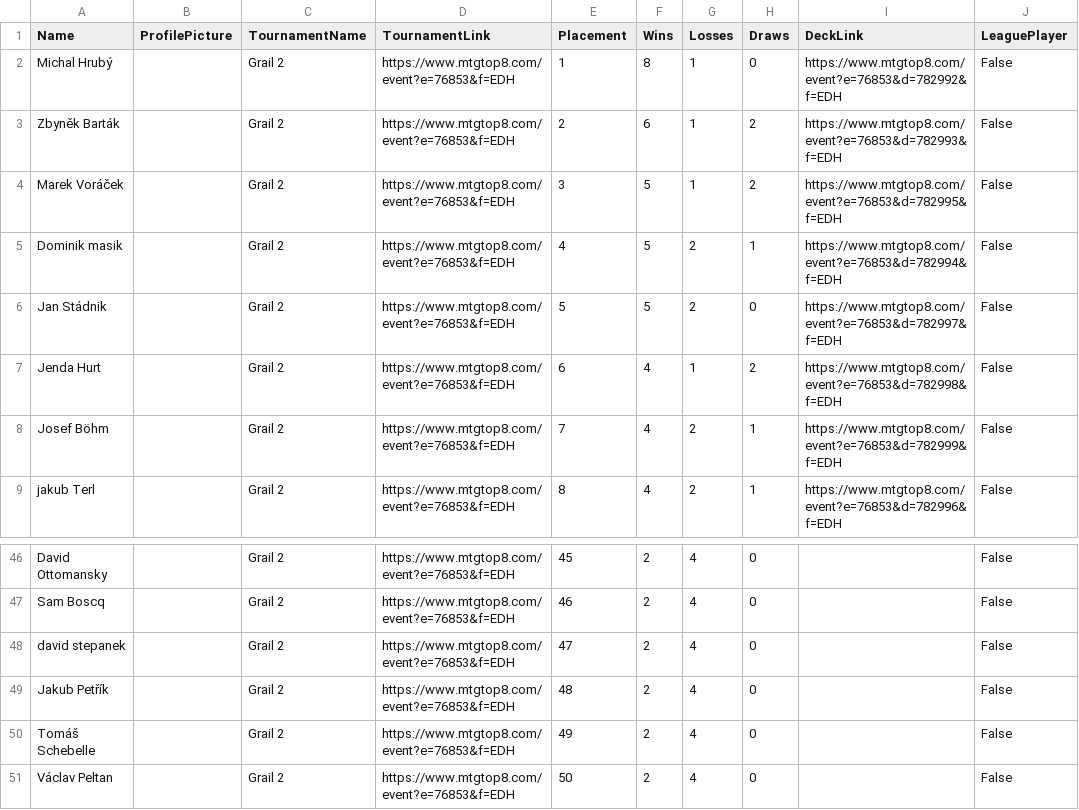
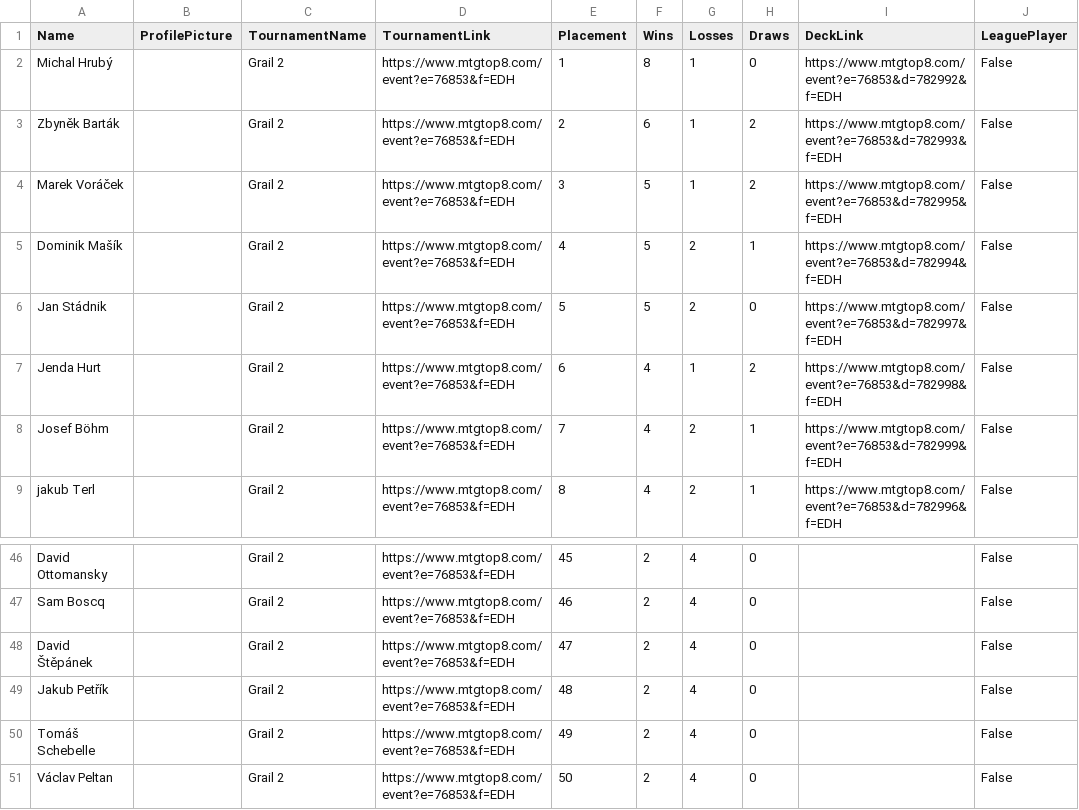
Before and after one commit to MrazFilip/TheGrailSeries, a CSV file: Data/PlayerData/Grail2.csv, drawn as a sheet; only a part is shown, gaps mark what is left out; the diff names each change by its address in the sheet, - before the commit and + after, or states it on an @@ line.

```diff
--- a/Data/PlayerData/Grail2.csv
+++ b/Data/PlayerData/Grail2.csv
-A5 (Name): Dominik masik
+A5 (Name): Dominik Mašík
-A48 (Name): david stepanek
+A48 (Name): David Štěpánek
```
Also changed, not shown: 9 other files.
